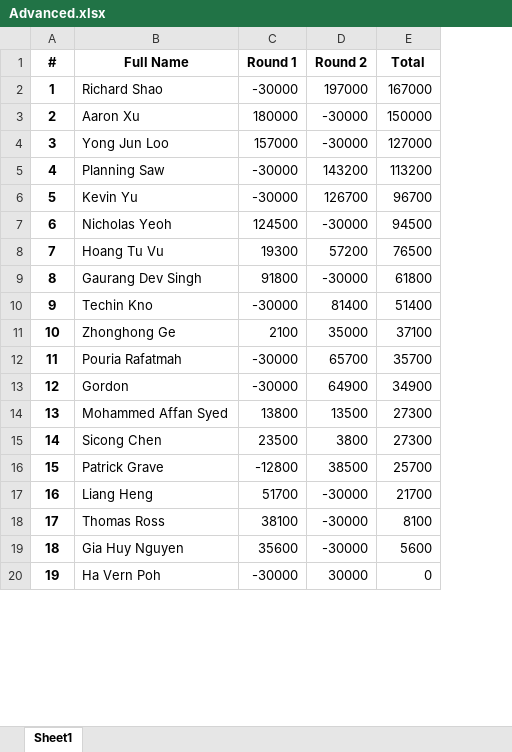
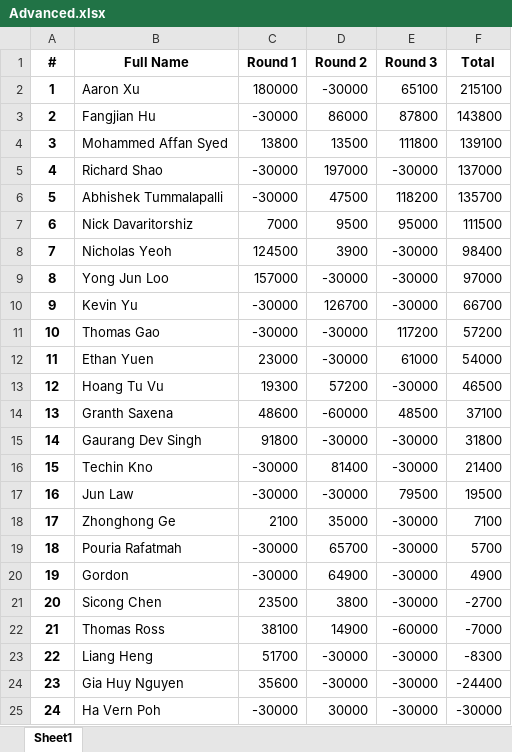
Before and after one commit to QTS-UniMelb/poker-tournament-leaderboard, an Excel workbook: public/res/leaderboards/Advanced.xlsx, sheet Sheet1, drawn as a sheet; only a part is shown; values as stored, in another font and other column widths than the file's, no borders; removed rows and columns are numbered as before the commit, all else as after; the diff covers the shown part only; the diff names each change by its address in the sheet, - before the commit and + after, or states it on an @@ line.

Commit message:
round 4 setup

```diff
--- a/public/res/leaderboards/Advanced.xlsx (sheet Sheet1)
+++ b/public/res/leaderboards/Advanced.xlsx (sheet Sheet1)
+column E (Round 3), row 2: 65100; rows 9-10: -30000 | -30000; row 13: -30000; rows 15-16: -30000 | -30000; rows 18-21: all -30000; rows 23-25: all -30000
-row 2: 1 | Richard Shao | -30000 | 197000 | 167000
@@ column A (#) renumbered from row 2 down @@
-F2 (Total): 150000
+F2 (Total): 215100
+row 3: 2 | Fangjian Hu | -30000 | 86000 | 87800 | 143800
+row 4: 3 | Mohammed Affan Syed | 13800 | 13500 | 111800 | 139100
+row 5: 4 | Richard Shao | -30000 | 197000 | -30000 | 137000
+row 6: 5 | Abhishek Tummalapalli | -30000 | 47500 | 118200 | 135700
+row 7: 6 | Nick Davaritorshiz | 7000 | 9500 | 95000 | 111500
+row 8: 7 | Nicholas Yeoh | 124500 | 3900 | -30000 | 98400
-F9 (Total): 127000
+F9 (Total): 97000
-row 5: 4 | Planning Saw | -30000 | 143200 | 113200
-F10 (Total): 96700
+F10 (Total): 66700
-row 7: 6 | Nicholas Yeoh | 124500 | -30000 | 94500
+row 11: 10 | Thomas Gao | -30000 | -30000 | 117200 | 57200
+row 12: 11 | Ethan Yuen | 23000 | -30000 | 61000 | 54000
-F13 (Total): 76500
+F13 (Total): 46500
+row 14: 13 | Granth Saxena | 48600 | -60000 | 48500 | 37100
-F15 (Total): 61800
+F15 (Total): 31800
-F16 (Total): 51400
+F16 (Total): 21400
+row 17: 16 | Jun Law | -30000 | -30000 | 79500 | 19500
-F18 (Total): 37100
+F18 (Total): 7100
-F19 (Total): 35700
+F19 (Total): 5700
-F20 (Total): 34900
+F20 (Total): 4900
-row 14: 13 | Mohammed Affan Syed | 13800 | 13500 | 27300
-F21 (Total): 27300
+F21 (Total): -2700
-row 16: 15 | Patrick Grave | -12800 | 38500 | 25700
+row 22: 21 | Thomas Ross | 38100 | 14900 | -60000 | -7000
-F23 (Total): 21700
+F23 (Total): -8300
-row 18: 17 | Thomas Ross | 38100 | -30000 | 8100
-F24 (Total): 5600
+F24 (Total): -24400
-F25 (Total): 0
+F25 (Total): -30000
```
Also changed, not shown: 6 added rows, 3 removed rows and 27 edited cells elsewhere in this sheet, public/res/leaderboards/Beginner.xlsx, 3 other files.
